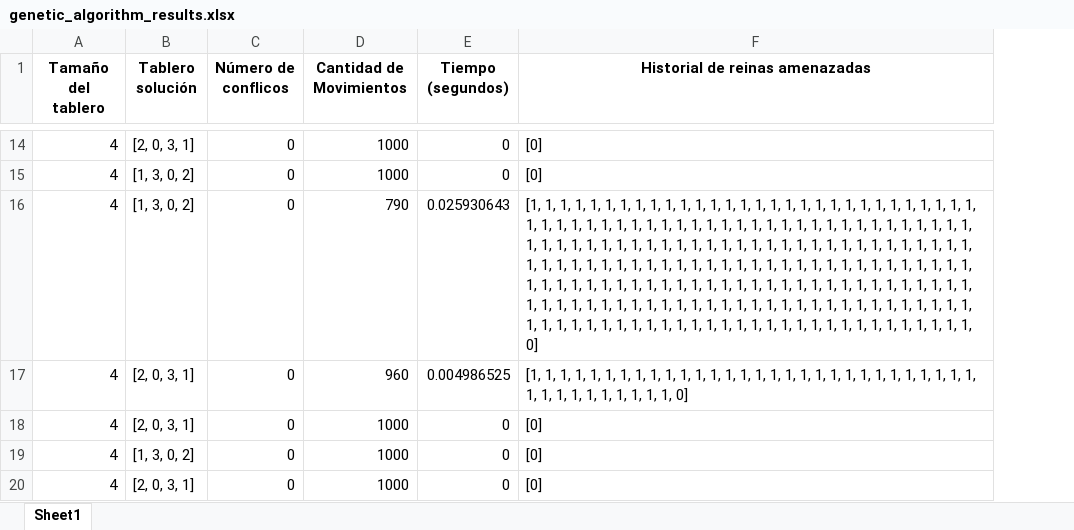
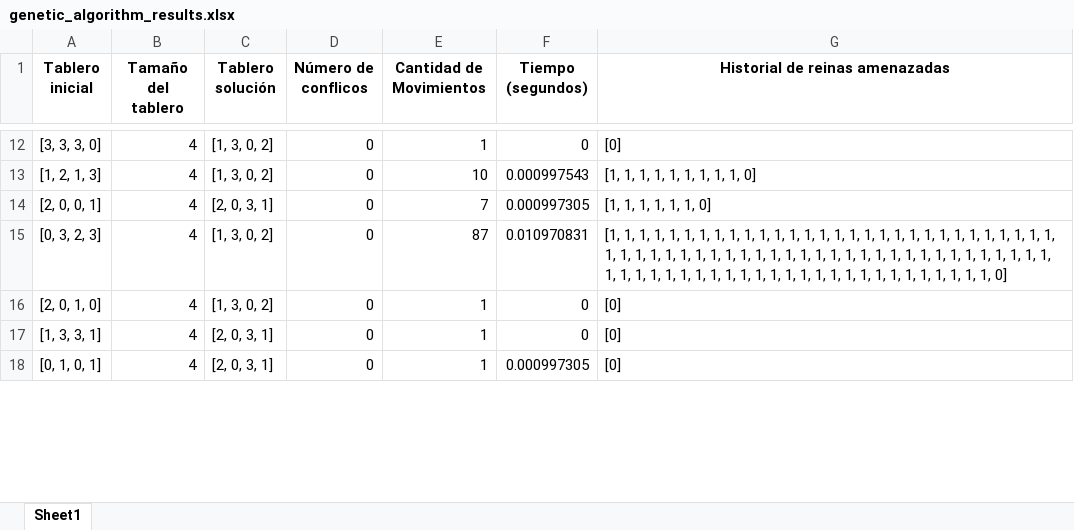
Before and after one commit to VictorRamirez26/ia-uncuyo-2024, an Excel workbook: tp5-busquedas-locales/code/genetic_algorithm_results.xlsx, sheet Sheet1, drawn as a sheet; only a part is shown, gaps mark what is left out; values as stored, in another font and other column widths than the file's, no borders; addresses are those after the commit; the diff covers the shown part only; the diff names each change by its address in the sheet, - before the commit and + after, or states it on an @@ line.

```diff
--- a/tp5-busquedas-locales/code/genetic_algorithm_results.xlsx (sheet Sheet1)
+++ b/tp5-busquedas-locales/code/genetic_algorithm_results.xlsx (sheet Sheet1)
+column A (Tablero inicial), rows 12-18: [3, 3, 3, 0] | [1, 2, 1, 3] | [2, 0, 0, 1] | [0, 3, 2, 3] | [2, 0, 1, 0] | [1, 3, 3, 1] | [0, 1, 0, 1]
-C12 (Tablero solución): [2, 0, 3, 1]
+C12 (Tablero solución): [1, 3, 0, 2]
-E12 (Cantidad de Movimientos): 1000
+E12 (Cantidad de Movimientos): 1
-E13 (Cantidad de Movimientos): 1000
+E13 (Cantidad de Movimientos): 10
-F13 (Tiempo (segundos)): 0
+F13 (Tiempo (segundos)): 0.000997543
-G13 (Historial de reinas amenazadas): [0]
+G13 (Historial de reinas amenazadas): [1, 1, 1, 1, 1, 1, 1, 1, 1, 0]
-C14 (Tablero solución): [1, 3, 0, 2]
+C14 (Tablero solución): [2, 0, 3, 1]
-E14 (Cantidad de Movimientos): 790
+E14 (Cantidad de Movimientos): 7
-F14 (Tiempo (segundos)): 0.025930643
+F14 (Tiempo (segundos)): 0.000997305
-G14 (Historial de reinas amenazadas): …1, 1, 1, 1, 1, 1, 1, 1, 1, 1, 1, 1, 1, 1, 1, 1, 1, 1, 1, 1, 1, 1, 1, 1, 1, 1, 1, 1, 1, 1, 1, 1, 1, 1, 1, 1, 1, 1, 1, 1, 1, 1, 1, 1, 1, 1, 1, 1, 1, 1, 1, 1, 1, 1, 1, 1, 1, 1, 1, 1, 1, 1, 1, 1, 1, 1, 1, 1, 1, 1, 1, 1, 1, 1, 1, 1, 1, 1, 1, 1, 1, 1, 1, 1, 1, 1, 1, 1, 1, 1, 1, 1, 1, 1, 1, 1, 1, 1, 1, 1, 1, 1, 1, 1, 1, 1, 1, 1, 1, 1, 1, 1, 1, 1, 1, 1, 1, 1, 1, 1, 1, 1, 1, 1, 1, 1, 1, 1, 1, 1, 1, 1, 1, 1, 1, 1, 1, 1, 1, 1, 1, 1, 1, 1, 1, 1, 1, 1, 1, 1, 1, 1, 1, 1, 1, 1, 1, 1, 1, 1, 1, 1, 1, 1, 1, 1, 1, 1, 1, 1, 1, 1, 1, 1, 1, 1, 1, 1, 1, 1, 1, 1, 1, 1, 1, 1, 1, 1, 1, 1, 1, 1, 1, 1, 1, 1, 1, 1, 1, 1, 1, 1, 1, 1, 1, 1, 0]
+G14 (Historial de reinas amenazadas): …1, 1, 0]
-C15:C16 (Tablero solución): [2, 0, 3, 1]
+C15:C16 (Tablero solución): [1, 3, 0, 2]
-E15 (Cantidad de Movimientos): 960
+E15 (Cantidad de Movimientos): 87
-F15 (Tiempo (segundos)): 0.004986525
+F15 (Tiempo (segundos)): 0.010970831
-G15 (Historial de reinas amenazadas): …1, 1, 0]
+G15 (Historial de reinas amenazadas): …1, 1, 1, 1, 1, 1, 1, 1, 1, 1, 1, 1, 1, 1, 1, 1, 1, 1, 1, 1, 1, 1, 1, 1, 1, 1, 1, 1, 1, 1, 1, 1, 1, 1, 1, 1, 1, 1, 1, 1, 1, 1, 1, 1, 1, 1, 1, 1, 0]
-E16:E18 (Cantidad de Movimientos): 1000
+E16:E18 (Cantidad de Movimientos): 1
-C17 (Tablero solución): [1, 3, 0, 2]
+C17 (Tablero solución): [2, 0, 3, 1]
-F18 (Tiempo (segundos)): 0
+F18 (Tiempo (segundos)): 0.000997305
```
Also changed, not shown: other rows of this sheet, tp5-busquedas-locales/code/hill_climbing_results.xlsx, tp5-busquedas-locales/code/simulated_annealing_results.xlsx, 15 other files.
